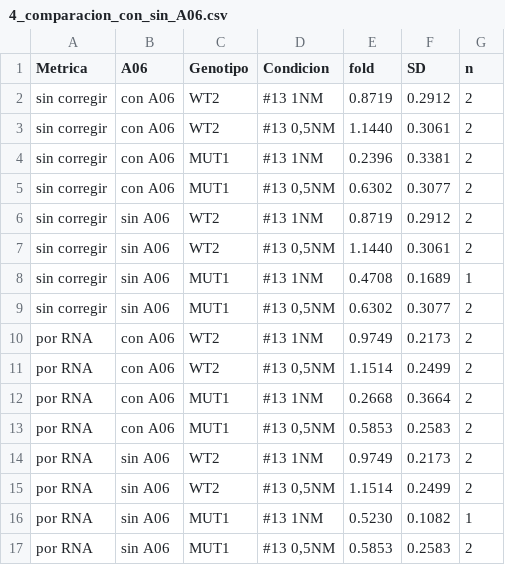
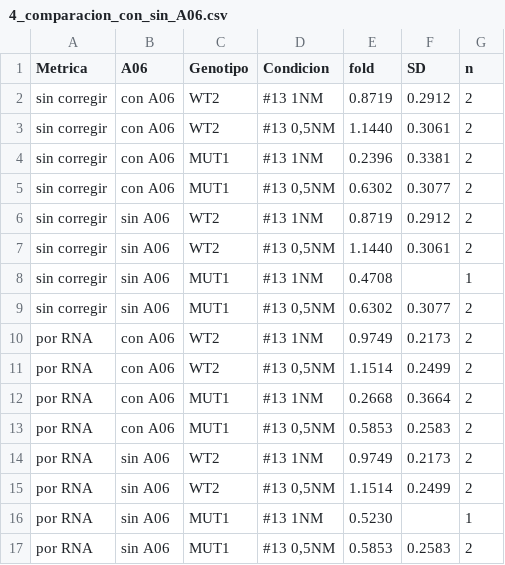
Before and after one commit to mariazubilase-wq/tesis, a CSV file: analisis/ddpcr_13/resultados/4_comparacion_con_sin_A06.csv, drawn as a sheet.

```diff
--- a/analisis/ddpcr_13/resultados/4_comparacion_con_sin_A06.csv
+++ b/analisis/ddpcr_13/resultados/4_comparacion_con_sin_A06.csv
@@ -7,3 +7,3 @@ sin corregir,sin A06,WT2,#13 1NM,0.8719,0.2912,2
 sin corregir,sin A06,WT2,"#13 0,5NM",1.1440,0.3061,2
-sin corregir,sin A06,MUT1,#13 1NM,0.4708,0.1689,1
+sin corregir,sin A06,MUT1,#13 1NM,0.4708,,1
 sin corregir,sin A06,MUT1,"#13 0,5NM",0.6302,0.3077,2
@@ -15,3 +15,3 @@ por RNA,sin A06,WT2,#13 1NM,0.9749,0.2173,2
 por RNA,sin A06,WT2,"#13 0,5NM",1.1514,0.2499,2
-por RNA,sin A06,MUT1,#13 1NM,0.5230,0.1082,1
+por RNA,sin A06,MUT1,#13 1NM,0.5230,,1
 por RNA,sin A06,MUT1,"#13 0,5NM",0.5853,0.2583,2
```
Also changed, not shown: analisis/ddpcr_13/resultados/3_normalizado_vs_control_porRNA_sin_A06.csv, analisis/ddpcr_13/resultados/3_normalizado_vs_control_sin_A06.csv, 5 other files.
